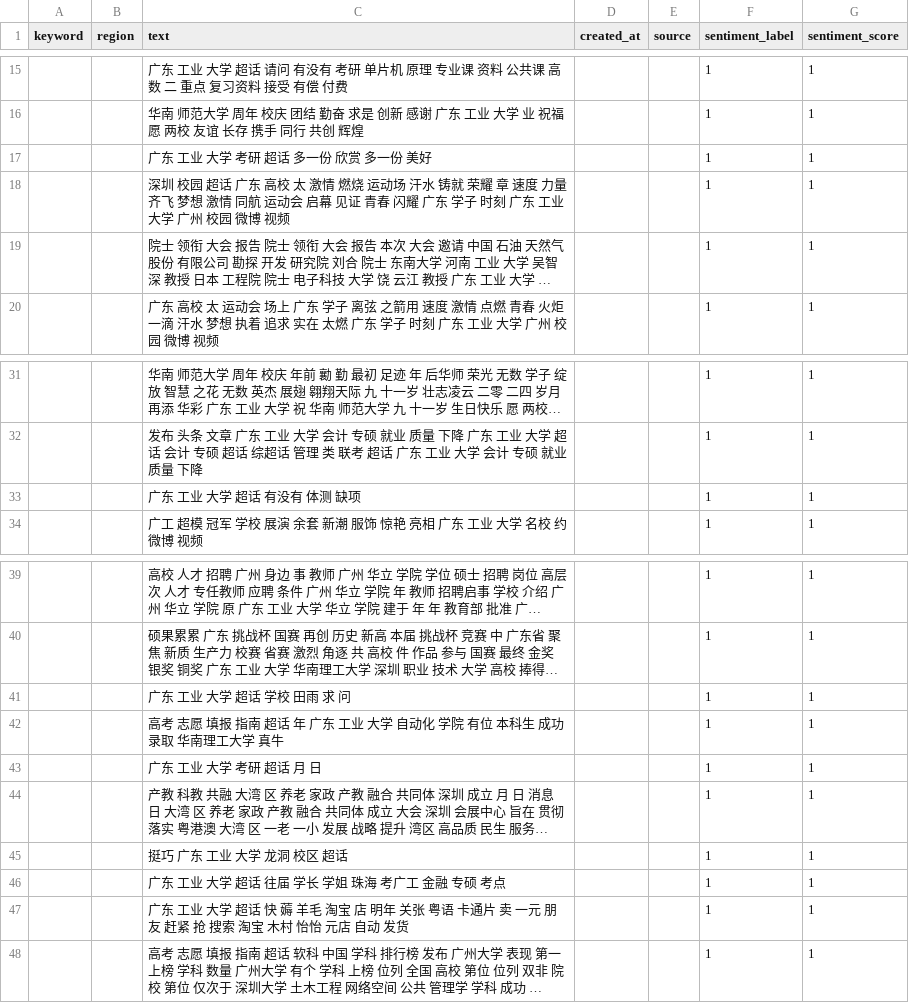
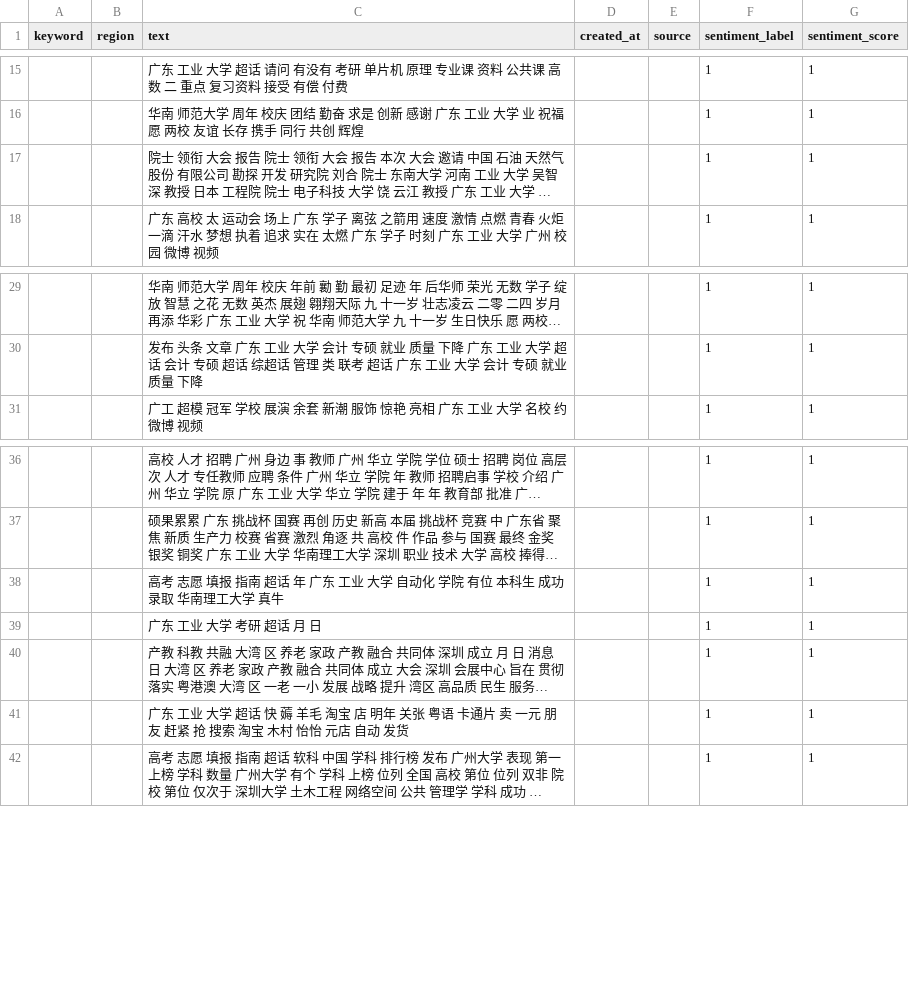
Before and after one commit to TheteamofP/Emotion-Analysis-Project, a CSV file: Emotion-Analysis/data_visualization/predicted_results.csv, drawn as a sheet; only a part is shown, gaps mark what is left out; long unchanged cells end in …; the diff names each change by its address in the sheet, - before the commit and + after, or states it on an @@ line.

```diff
--- a/Emotion-Analysis/data_visualization/predicted_results.csv
+++ b/Emotion-Analysis/data_visualization/predicted_results.csv
-row 17:  |  | 广东 工业 大学 考研 超话 多一份 欣赏 多一份 美好 |  |  | 1 | 1
-row 18:  |  | 深圳 校园 超话 广东 高校 太 激情 燃烧 运动场 汗水 铸就 荣耀 章 速度 力量 齐飞 梦想 激情 同航 运动会 启幕 见证 青春 闪耀 广东 学子 时刻 广东 工业 大学 广州 校园 微博 视频 |  |  | 1 | 1
-row 33:  |  | 广东 工业 大学 超话 有没有 体测 缺项 |  |  | 1 | 1
-row 41:  |  | 广东 工业 大学 超话 学校 田雨 求 问 |  |  | 1 | 1
-row 45:  |  | 挺巧 广东 工业 大学 龙洞 校区 超话 |  |  | 1 | 1
-row 46:  |  | 广东 工业 大学 超话 往届 学长 学姐 珠海 考广工 金融 专硕 考点 |  |  | 1 | 1
```
Also changed, not shown: Emotion-Analysis/data_visualization/all_words.csv, Emotion-Analysis/data_visualization/negative_words.csv, 28 other files.
